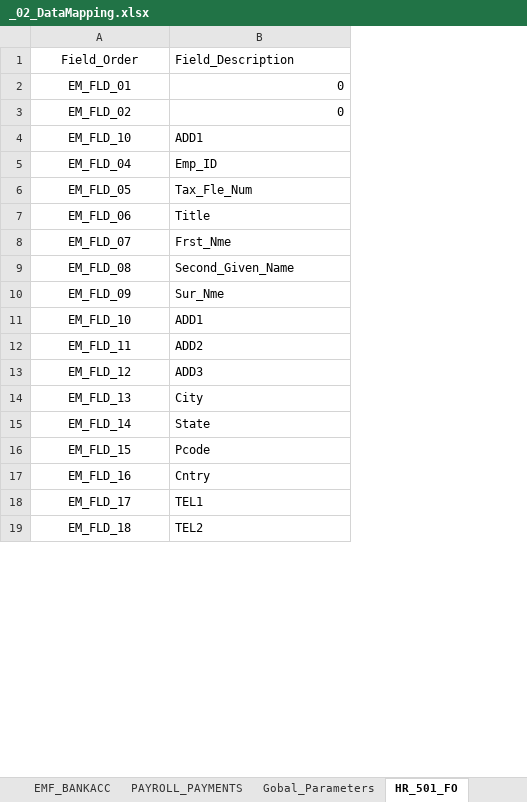
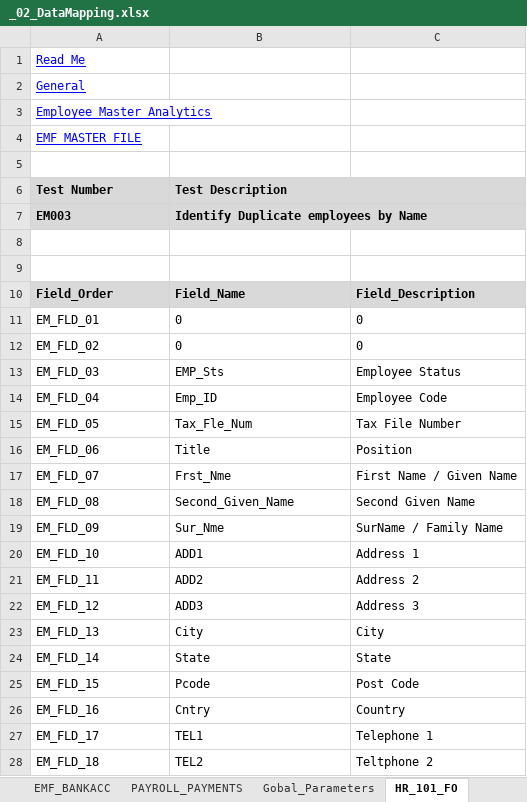
Before and after one commit to satoricode/EVA, an Excel workbook: DOCUMENTS/A_DATA_MAPPING/_02_DataMapping.xlsx, sheet HR_101_FO, drawn as a sheet; only a part is shown; values as stored, in another font and other column widths than the file's, no borders; removed rows and columns are numbered as before the commit, all else as after; the diff covers the shown part only; the diff names each change by its address in the sheet, - before the commit and + after, or states it on an @@ line.

Commit message:
Update with Filtering per analytic

```diff
--- a/DOCUMENTS/A_DATA_MAPPING/_02_DataMapping.xlsx (sheet HR_101_FO)
+++ b/DOCUMENTS/A_DATA_MAPPING/_02_DataMapping.xlsx (sheet HR_101_FO)
-sheet tab: HR_501_FO
+sheet tab: HR_101_FO
+column C, rows 10-12: Field_Description | 0 | 0; rows 14-28: Employee Code | Tax File Number | Position | First Name / Given Name | Second Given Name | SurName / Family Name | Address 1 | Address 2 | Address 3 | City | State | Post Code | Country | Telephone 1 | Teltphone 2
+row 1: Read_Me
+row 2: General
+row 3: Employee_Master_Analytics
+row 4: EMF_MASTER_FILE
+row 5: (empty)
+row 6: Test Number | Test Description
+row 7: EM003 | Identify Duplicate employees by Name
+row 8: (empty)
+row 9: (empty)
-A10:A12 alignment: center
+A10:A12 alignment: left
@@ A10:B10 fill: none → #D9D9D9, bold: off → on @@
-B10: Field_Description
+B10: Field_Name
-B11:B12 alignment: right
+B11:B12 alignment: left
-row 4: EM_FLD_10 | ADD1
+row 13: EM_FLD_03 | EMP_Sts | Employee Status
-A14:A28 alignment: center
+A14:A28 alignment: left
```
Also changed, not shown: cell formats elsewhere in this sheet, sheet Employee_Master_Analytics, sheet Read_Me, other sheet tabs, formulas that keep their value.
